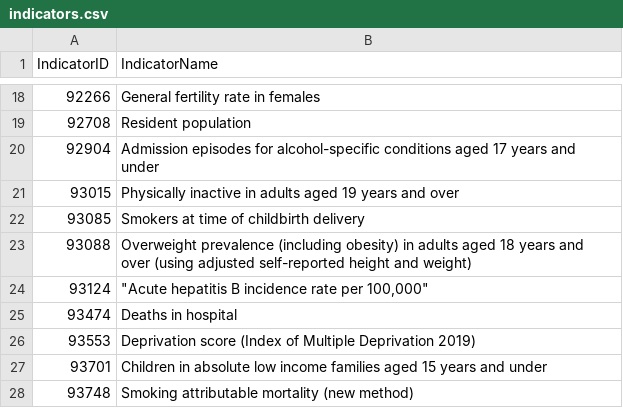
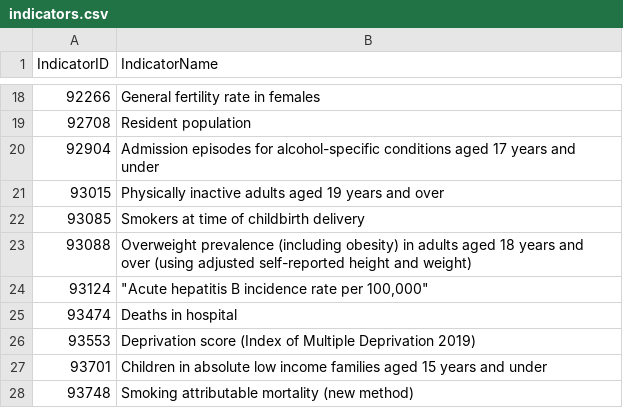
Before and after one commit to dhsc-govuk/FingertipsNext, a CSV file: DataCreator/DataCreator/data/out/indicators.csv, drawn as a sheet; only a part is shown, gaps mark what is left out.

Commit message:
fix typo in an indicator name

```diff
--- a/DataCreator/DataCreator/data/out/indicators.csv
+++ b/DataCreator/DataCreator/data/out/indicators.csv
@@ -20,3 +20,3 @@
 92904,Admission episodes for alcohol-specific conditions aged 17 years and under
-93015,Physically inactive in adults aged 19 years and over
+93015,Physically inactive adults aged 19 years and over
 93085,Smokers at time of childbirth delivery
```
Also changed, not shown: search-setup/assets/indicators.csv, 3 other files.
